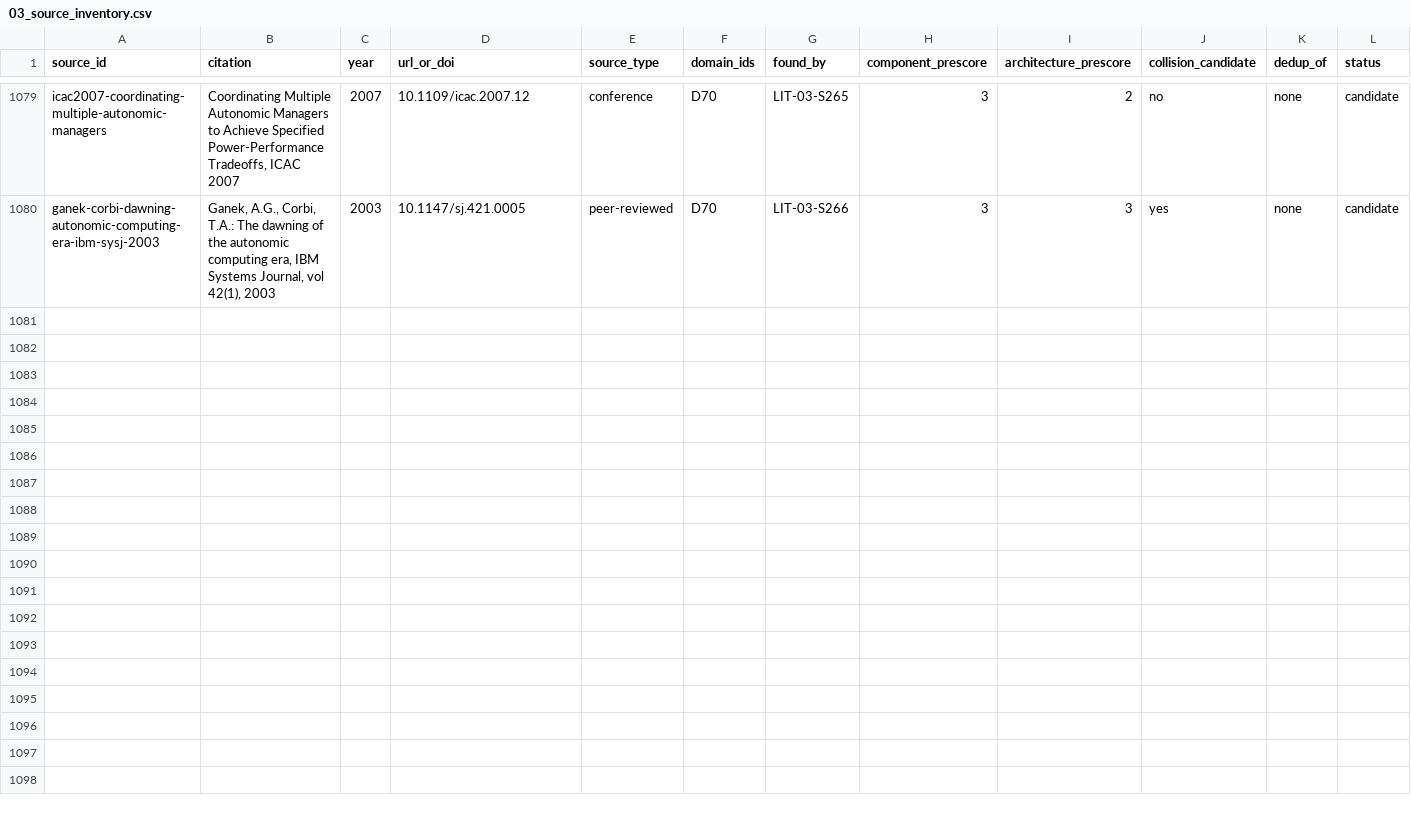
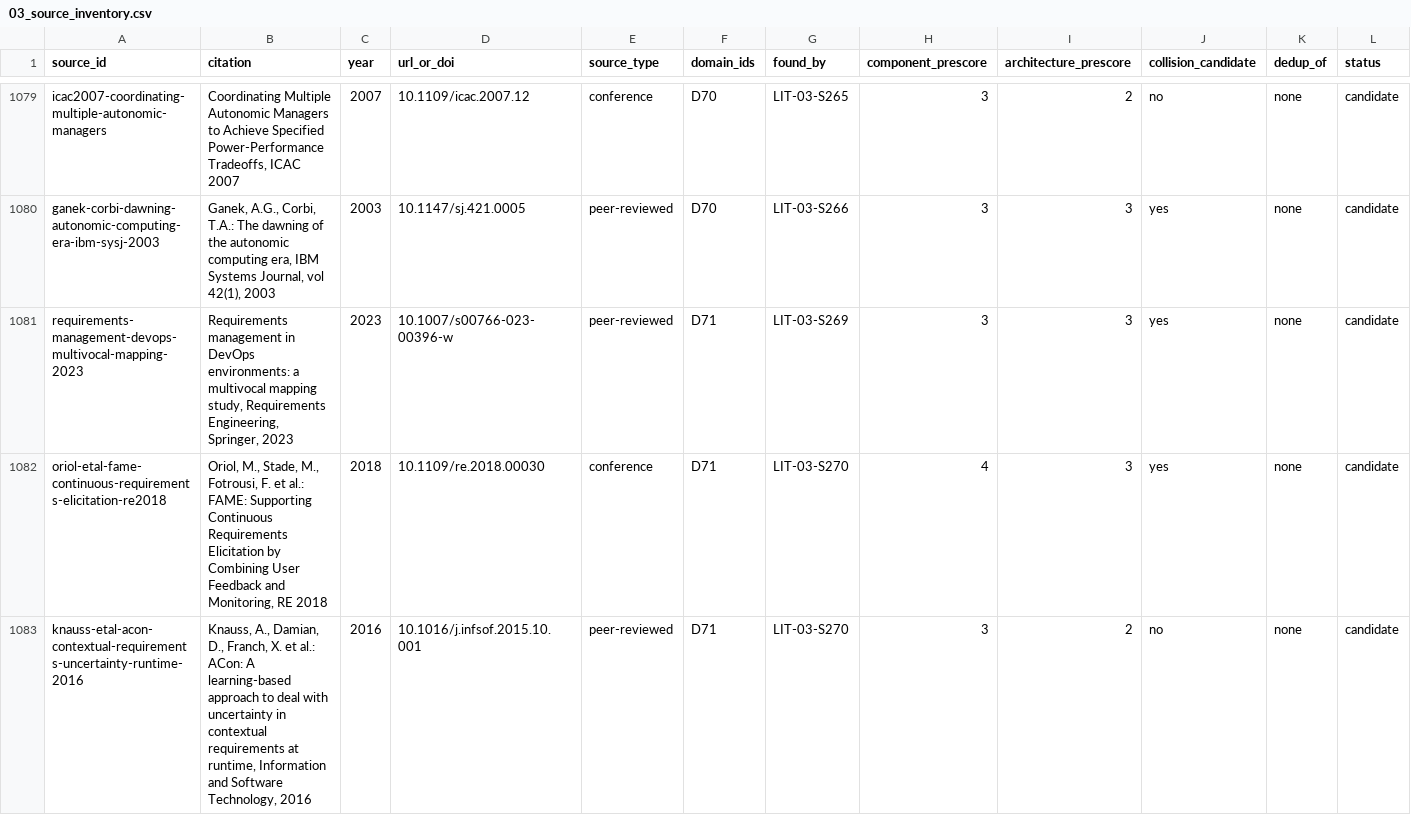
Before and after one commit to therealestmatthew/d-system, a CSV file: research/literature-review/03_source_inventory.csv, drawn as a sheet; only a part is shown, gaps mark what is left out; rows hold the shown columns only; the diff covers the shown part only; the diff names each change by its address in the sheet, - before the commit and + after, or states it on an @@ line.

Commit message:
LIT-03 X7: D71 Continuous requirements engineering -- 6 sources inventoried (6 candidate, 0 dedup)

```diff
--- a/research/literature-review/03_source_inventory.csv
+++ b/research/literature-review/03_source_inventory.csv
+row 1081: requirements-management-devops-multivocal-mapping-2023 | Requirements management in DevOps environments: a multivocal mapping study, Requirements Engineering, Springer, 2023 | 2023 | 10.1007/s00766-023-00396-w | peer-reviewed | D71 | LIT-03-S269 | 3 | 3 | yes | none | candidate
+row 1082: oriol-etal-fame-continuous-requirements-elicitation-re2018 | Oriol, M., Stade, M., Fotrousi, F. et al.: FAME: Supporting Continuous Requirements Elicitation by Combining User Feedback and Monitoring, RE 2018 | 2018 | 10.1109/re.2018.00030 | conference | D71 | LIT-03-S270 | 4 | 3 | yes | none | candidate
+row 1083: knauss-etal-acon-contextual-requirements-uncertainty-runtime-2016 | Knauss, A., Damian, D., Franch, X. et al.: ACon: A learning-based approach to deal with uncertainty in contextual requirements at runtime, Information and Software Technology, 2016 | 2016 | 10.1016/j.infsof.2015.10.001 | peer-reviewed | D71 | LIT-03-S270 | 3 | 2 | no | none | candidate
```
Also changed, not shown: 3 added rows elsewhere in this file, 1 other file.
